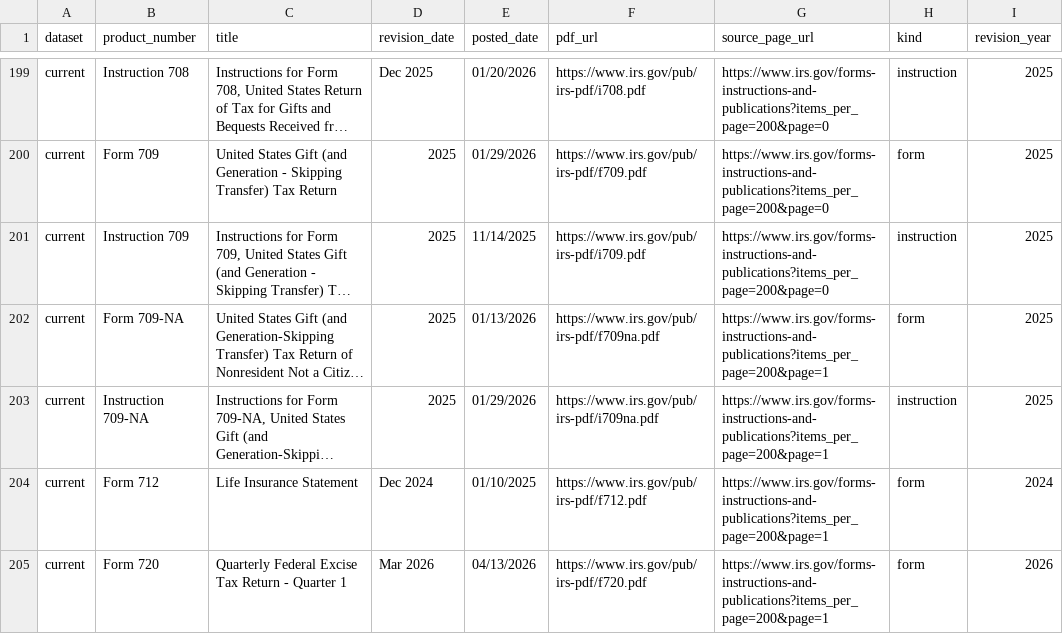
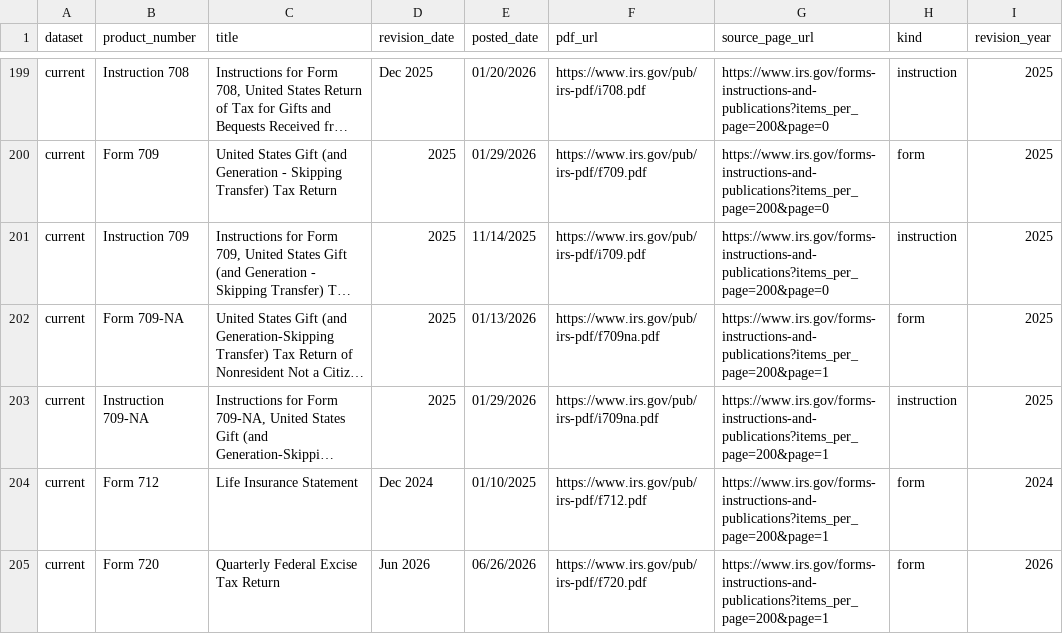
Before and after one commit to MoesBigRepo/irs-tax-forms-catalog, a CSV file: data/irs/current/forms.csv, drawn as a sheet; only a part is shown, gaps mark what is left out; long unchanged cells end in …; the diff covers the shown part only; the diff names each change by its address in the sheet, - before the commit and + after, or states it on an @@ line.

```diff
--- a/data/irs/current/forms.csv
+++ b/data/irs/current/forms.csv
-C205 (title): Quarterly Federal Excise Tax Return - Quarter 1
+C205 (title): Quarterly Federal Excise Tax Return
-D205 (revision_date): Mar 2026
+D205 (revision_date): Jun 2026
-E205 (posted_date): 04/13/2026
+E205 (posted_date): 06/26/2026
```
Also changed, not shown: 1 added row, 1 removed row and 31 edited cells elsewhere in this file, 7 other files.
